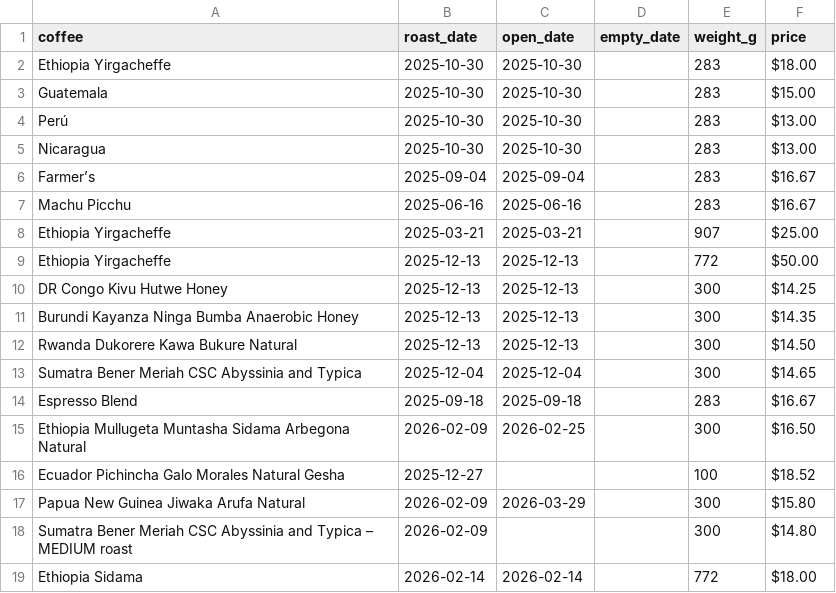
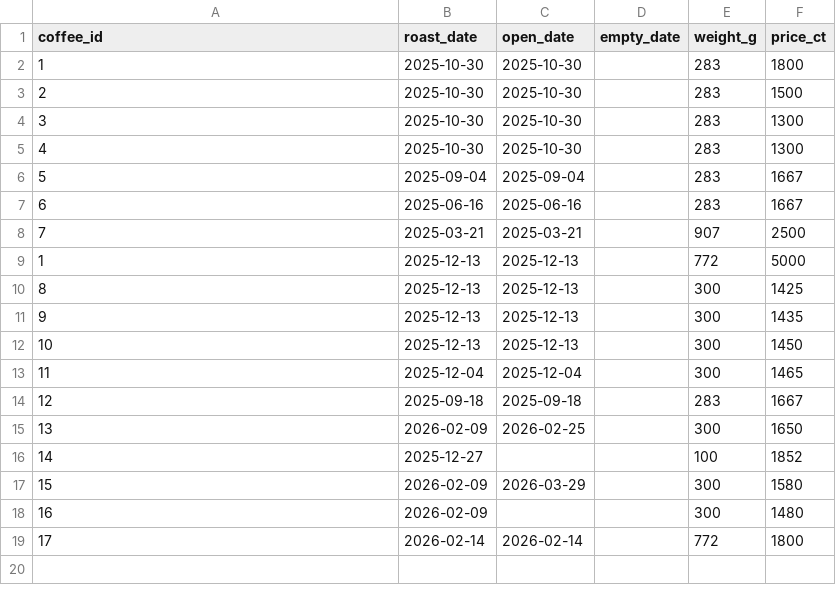
Before and after one commit to ansellum/kaffe, a CSV file: data/Bag.csv, drawn as a sheet.

Commit message:
Re-added coffee_id

```diff
--- a/data/Bag.csv
+++ b/data/Bag.csv
@@ -1,19 +1,19 @@
-coffee,roast_date,open_date,empty_date,weight_g,price
-Ethiopia Yirgacheffe,2025-10-30,2025-10-30,,283,$18.00
-Guatemala,2025-10-30,2025-10-30,,283,$15.00
-Perú,2025-10-30,2025-10-30,,283,$13.00
-Nicaragua,2025-10-30,2025-10-30,,283,$13.00
-Farmer’s,2025-09-04,2025-09-04,,283,$16.67
-Machu Picchu,2025-06-16,2025-06-16,,283,$16.67
-Ethiopia Yirgacheffe,2025-03-21,2025-03-21,,907,$25.00
-Ethiopia Yirgacheffe,2025-12-13,2025-12-13,,772,$50.00
-DR Congo Kivu Hutwe Honey,2025-12-13,2025-12-13,,300,$14.25
-Burundi Kayanza Ninga Bumba Anaerobic Honey,2025-12-13,2025-12-13,,300,$14.35
-Rwanda Dukorere Kawa Bukure Natural ,2025-12-13,2025-12-13,,300,$14.50
-Sumatra Bener Meriah CSC Abyssinia and Typica,2025-12-04,2025-12-04,,300,$14.65
-Espresso Blend,2025-09-18,2025-09-18,,283,$16.67
-Ethiopia Mullugeta Muntasha Sidama Arbegona Natural,2026-02-09,2026-02-25,,300,$16.50
-Ecuador Pichincha Galo Morales Natural Gesha,2025-12-27,,,100,$18.52
-Papua New Guinea Jiwaka Arufa Natural,2026-02-09,2026-03-29,,300,$15.80
-Sumatra Bener Meriah CSC Abyssinia and Typica – MEDIUM roast,2026-02-09,,,300,$14.80
-Ethiopia Sidama,2026-02-14,2026-02-14,,772,$18.00
+coffee_id,roast_date,open_date,empty_date,weight_g,price_ct
+1,2025-10-30,2025-10-30,,283,1800
+2,2025-10-30,2025-10-30,,283,1500
+3,2025-10-30,2025-10-30,,283,1300
+4,2025-10-30,2025-10-30,,283,1300
+5,2025-09-04,2025-09-04,,283,1667
+6,2025-06-16,2025-06-16,,283,1667
+7,2025-03-21,2025-03-21,,907,2500
+1,2025-12-13,2025-12-13,,772,5000
+8,2025-12-13,2025-12-13,,300,1425
+9,2025-12-13,2025-12-13,,300,1435
+10,2025-12-13,2025-12-13,,300,1450
+11,2025-12-04,2025-12-04,,300,1465
+12,2025-09-18,2025-09-18,,283,1667
+13,2026-02-09,2026-02-25,,300,1650
+14,2025-12-27,,,100,1852
+15,2026-02-09,2026-03-29,,300,1580
+16,2026-02-09,,,300,1480
+17,2026-02-14,2026-02-14,,772,1800
```
